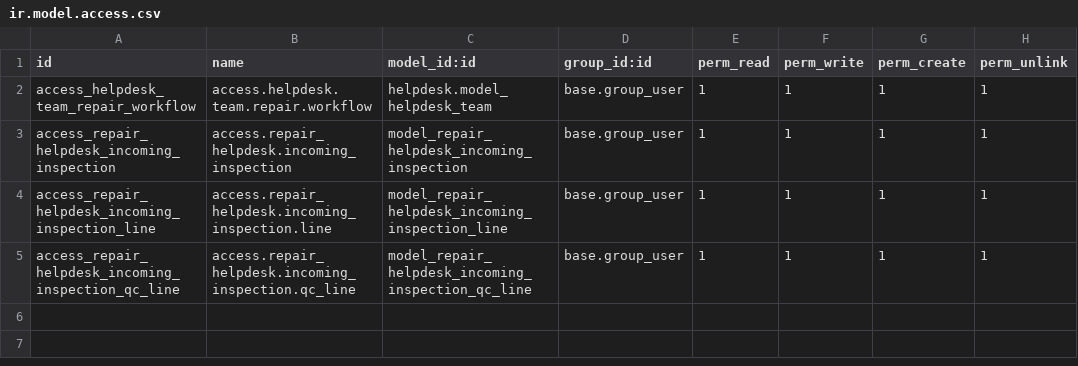
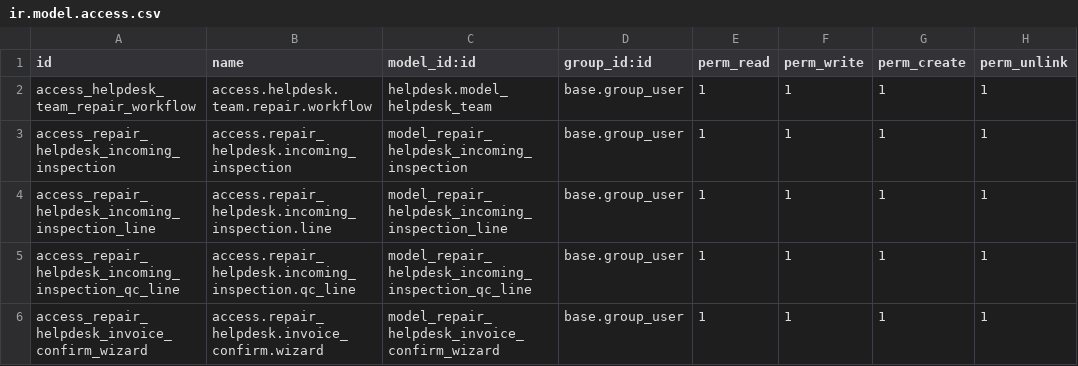
Before and after one commit to Cecilius/odoo-custom-modules, a CSV file: repair_helpdesk/security/ir.model.access.csv, drawn as a sheet; the diff names each change by its address in the sheet, - before the commit and + after, or states it on an @@ line.

Commit message:
feat: soft-block invoice creation before repair is finished

```diff
--- a/repair_helpdesk/security/ir.model.access.csv
+++ b/repair_helpdesk/security/ir.model.access.csv
+row 6: access_repair_helpdesk_invoice_confirm_wizard | access.repair_helpdesk.invoice_confirm.wizard | model_repair_helpdesk_invoice_confirm_wizard | base.group_user | 1 | 1 | 1 | 1
```
Also changed, not shown: 5 other files.
